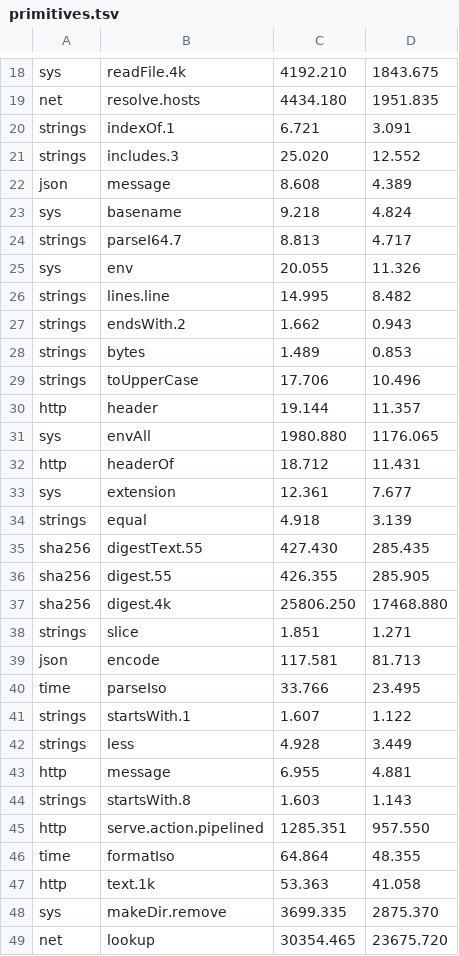
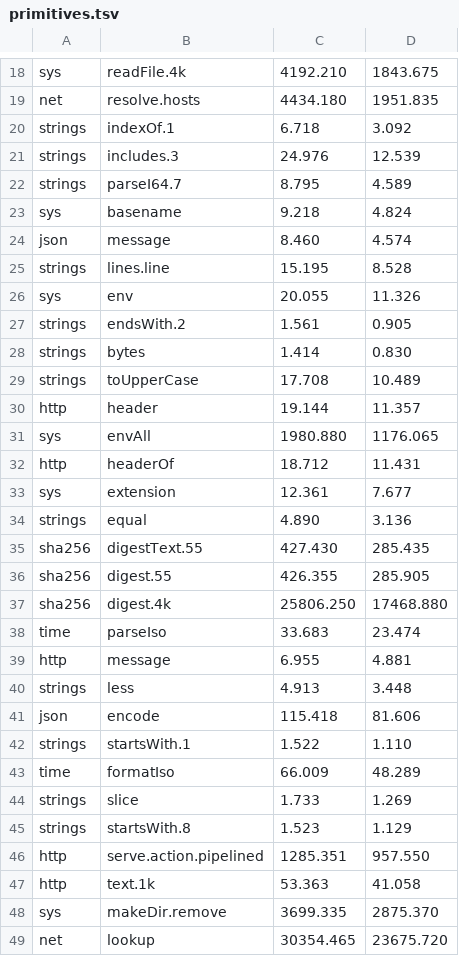
Before and after one commit to jbillard/isocron, a TSV file: results/primitives.tsv, drawn as a sheet; only a part is shown, gaps mark what is left out; the diff covers the shown part only.

Commit message:
Texts added to a text by moves, the room of its block read inline: json.quote.escaped 100.3 -> 81.7 ns, time.format 184.5 -> 155.1 ns (D459)

```diff
--- a/results/primitives.tsv
+++ b/results/primitives.tsv
@@ -19,12 +19,12 @@ sys	readFile.4k	4192.210	1843.675
 net	resolve.hosts	4434.180	1951.835
-strings	indexOf.1	6.721	3.091
-strings	includes.3	25.020	12.552
-json	message	8.608	4.389
+strings	indexOf.1	6.718	3.092
+strings	includes.3	24.976	12.539
+strings	parseI64.7	8.795	4.589
 sys	basename	9.218	4.824
-strings	parseI64.7	8.813	4.717
+json	message	8.460	4.574
+strings	lines.line	15.195	8.528
 sys	env	20.055	11.326
-strings	lines.line	14.995	8.482
-strings	endsWith.2	1.662	0.943
-strings	bytes	1.489	0.853
-strings	toUpperCase	17.706	10.496
+strings	endsWith.2	1.561	0.905
+strings	bytes	1.414	0.830
+strings	toUpperCase	17.708	10.489
 http	header	19.144	11.357
@@ -33,3 +33,3 @@ http	headerOf	18.712	11.431
 sys	extension	12.361	7.677
-strings	equal	4.918	3.139
+strings	equal	4.890	3.136
 sha256	digestText.55	427.430	285.435
@@ -37,11 +37,11 @@ sha256	digest.55	426.355	285.905
 sha256	digest.4k	25806.250	17468.880
-strings	slice	1.851	1.271
-json	encode	117.581	81.713
-time	parseIso	33.766	23.495
-strings	startsWith.1	1.607	1.122
-strings	less	4.928	3.449
+time	parseIso	33.683	23.474
 http	message	6.955	4.881
-strings	startsWith.8	1.603	1.143
+strings	less	4.913	3.448
+json	encode	115.418	81.606
+strings	startsWith.1	1.522	1.110
+time	formatIso	66.009	48.289
+strings	slice	1.733	1.269
+strings	startsWith.8	1.523	1.129
 http	serve.action.pipelined	1285.351	957.550
-time	formatIso	64.864	48.355
 http	text.1k	53.363	41.058
```
Also changed, not shown: 10 added rows, 10 removed rows and 28 edited cells elsewhere in this file, 6 other files.
